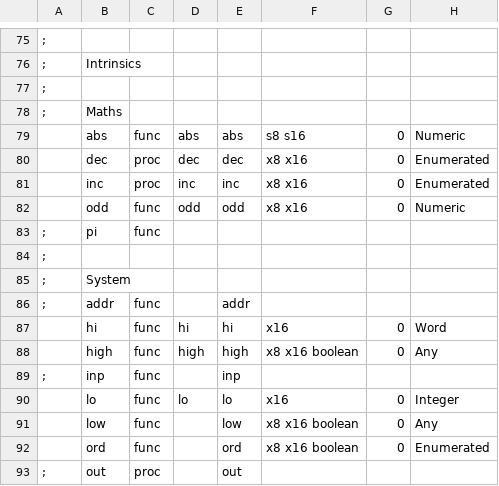
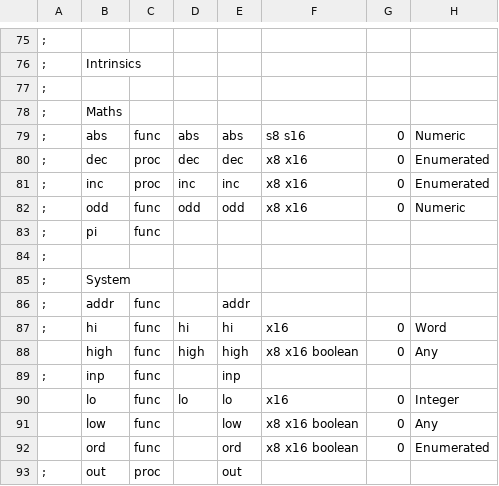
Before and after one commit to Bread80/Quiche, a CSV file: Data/Operators.csv, drawn as a sheet; only a part is shown, gaps mark what is left out; the diff names each change by its address in the sheet, - before the commit and + after, or states it on an @@ line.

```diff
--- a/Data/Operators.csv
+++ b/Data/Operators.csv
-A79:A82: (empty)
+A79:A82: ;
-A87: (empty)
+A87: ;
```
Also changed, not shown: Data/Intrinsics.csv, Data/OperatorsNG.csv, 25 other files.
